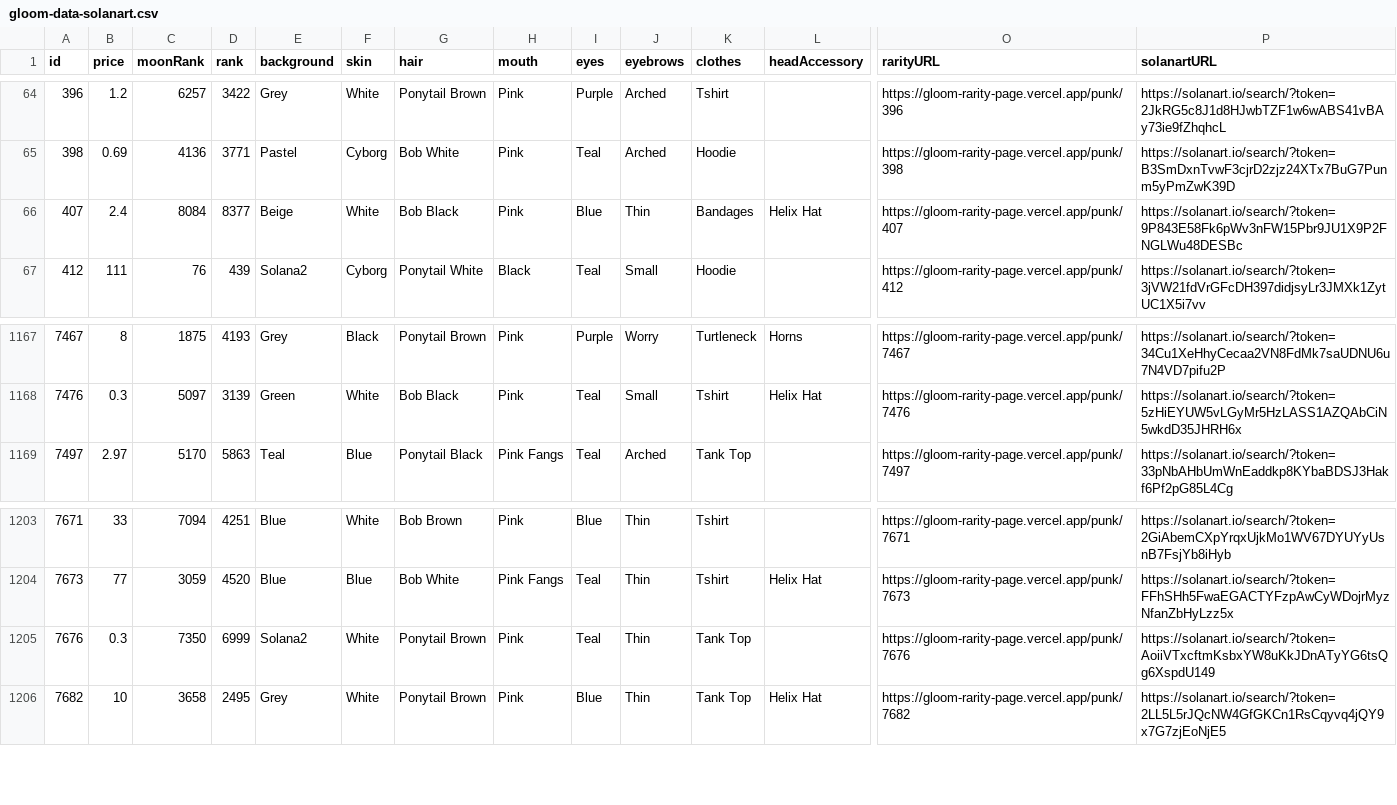
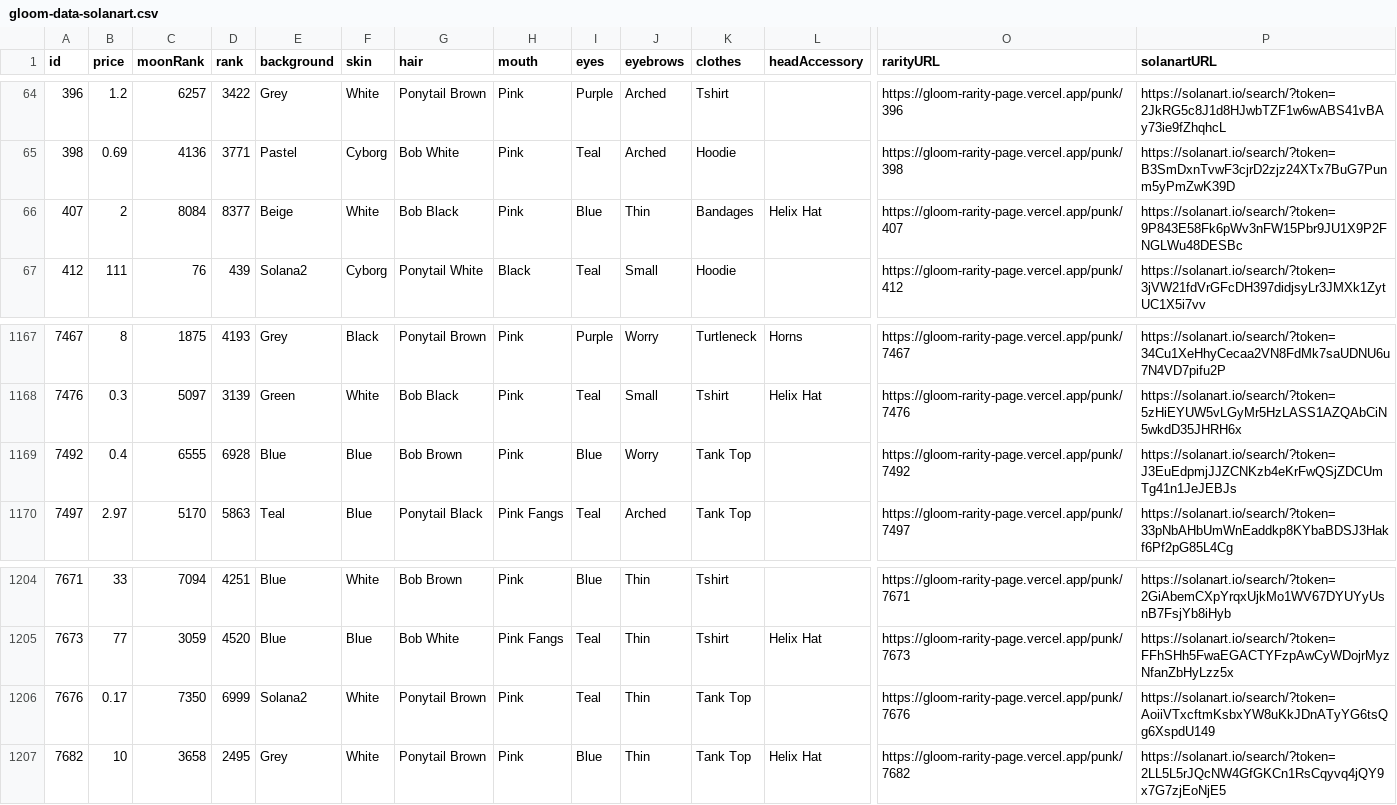
Before and after one commit to braposo/gloom-monitor, a CSV file: gloom-data-solanart.csv, drawn as a sheet; only a part is shown, gaps mark what is left out; addresses are those after the commit; rows hold the shown columns only; the diff names each change by its address in the sheet, - before the commit and + after, or states it on an @@ line.

Commit message:
Flat: latest data (2021-11-28T22:41:30.757Z) {   "date": "2021-11-28T22:41:30.757Z",   "files": [     {       "name": "gloom-data-magiceden.csv",       "deltaBytes": -198,       "source": "https://api-mainnet.magiceden.io/rpc/getListedNFTsByQuery?q=%7B%22%24match%22%3A%7B%22collectionSymbol%22%3A%22gloom_punk_club%22%7D%2C%22%24sort%22%3A%7B%22takerAmount%22%3A1%2C%22createdAt%22%3A-1%7D%7D"     },     {       "name": "gloom-data-solanart.csv",       "deltaBytes": 193,       "source": "https://qzlsklfacc.medianetwork.cloud/nft_for_sale?collection=gloompunk"     }   ] }

```diff
--- a/gloom-data-solanart.csv
+++ b/gloom-data-solanart.csv
-B66 (price): 2.4
+B66 (price): 2
+row 1169: 7492 | 0.4 | 6555 | 6928 | Blue | Blue | Bob Brown | Pink | Blue | Worry | Tank Top |  | https://gloom-rarity-page.vercel.app/punk/7492 | https://solanart.io/search/?token=J3EuEdpmjJJZCNKzb4eKrFwQSjZDCUmTg41n1JeJEBJs
-B1206 (price): 0.3
+B1206 (price): 0.17
```
Also changed, not shown: gloom-data-magiceden.csv.
